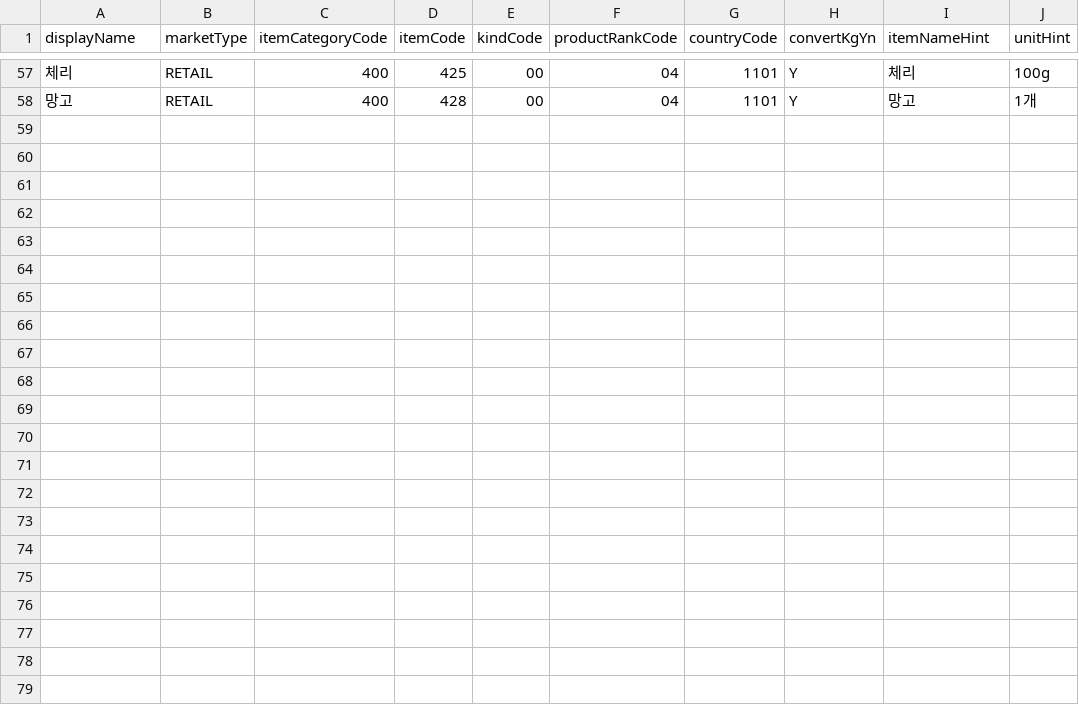
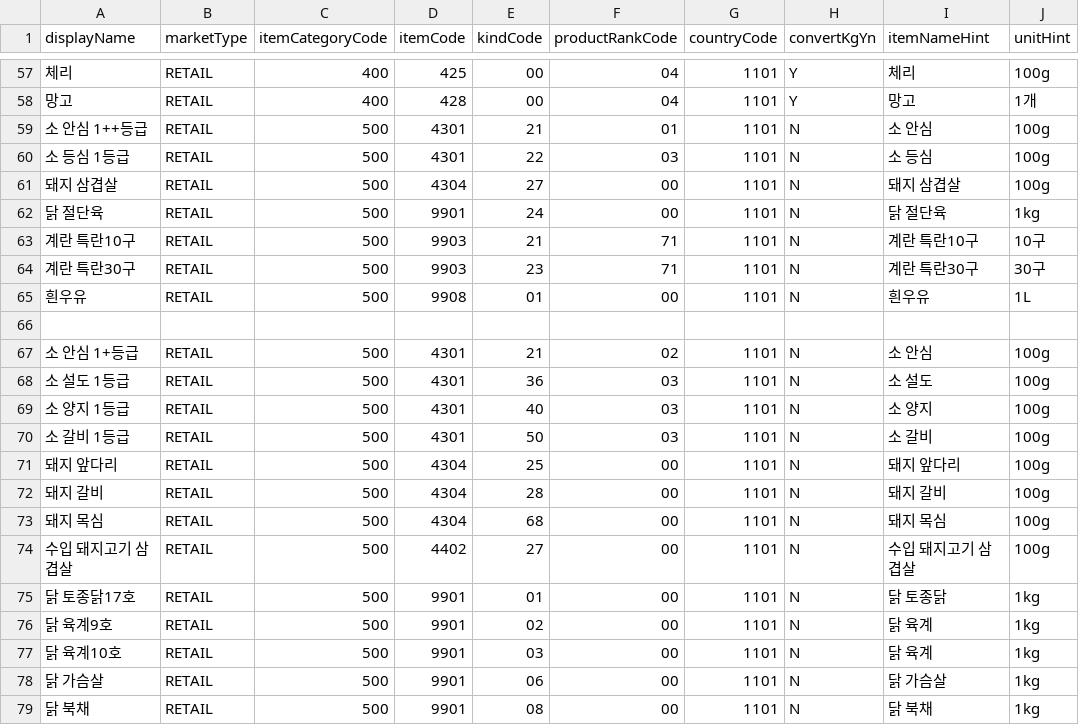
Before and after one commit to YuYoungKwang/oneulFarm, a CSV file: backend/src/main/resources/kamis-price-backfill-items.csv, drawn as a sheet; only a part is shown, gaps mark what is left out.

```diff
--- a/backend/src/main/resources/kamis-price-backfill-items.csv
+++ b/backend/src/main/resources/kamis-price-backfill-items.csv
@@ -58 +58,22 @@ displayName,marketType,itemCategoryCode,itemCode,kindCode,productRankCode,countr
 망고,RETAIL,400,428,00,04,1101,Y,망고,1개
+소 안심 1++등급,RETAIL,500,4301,21,01,1101,N,소 안심,100g
+소 등심 1등급,RETAIL,500,4301,22,03,1101,N,소 등심,100g
+돼지 삼겹살,RETAIL,500,4304,27,00,1101,N,돼지 삼겹살,100g
+닭 절단육,RETAIL,500,9901,24,00,1101,N,닭 절단육,1kg
+계란 특란10구,RETAIL,500,9903,21,71,1101,N,계란 특란10구,10구
+계란 특란30구,RETAIL,500,9903,23,71,1101,N,계란 특란30구,30구
+흰우유,RETAIL,500,9908,01,00,1101,N,흰우유,1L
+
+소 안심 1+등급,RETAIL,500,4301,21,02,1101,N,소 안심,100g
+소 설도 1등급,RETAIL,500,4301,36,03,1101,N,소 설도,100g
+소 양지 1등급,RETAIL,500,4301,40,03,1101,N,소 양지,100g
+소 갈비 1등급,RETAIL,500,4301,50,03,1101,N,소 갈비,100g
+돼지 앞다리,RETAIL,500,4304,25,00,1101,N,돼지 앞다리,100g
+돼지 갈비,RETAIL,500,4304,28,00,1101,N,돼지 갈비,100g
+돼지 목심,RETAIL,500,4304,68,00,1101,N,돼지 목심,100g
+수입 돼지고기 삼겹살,RETAIL,500,4402,27,00,1101,N,수입 돼지고기 삼겹살,100g
+닭 토종닭17호,RETAIL,500,9901,01,00,1101,N,닭 토종닭,1kg
+닭 육계9호,RETAIL,500,9901,02,00,1101,N,닭 육계,1kg
+닭 육계10호,RETAIL,500,9901,03,00,1101,N,닭 육계,1kg
+닭 가슴살,RETAIL,500,9901,06,00,1101,N,닭 가슴살,1kg
+닭 북채,RETAIL,500,9901,08,00,1101,N,닭 북채,1kg
```
Also changed, not shown: 25 other files.
